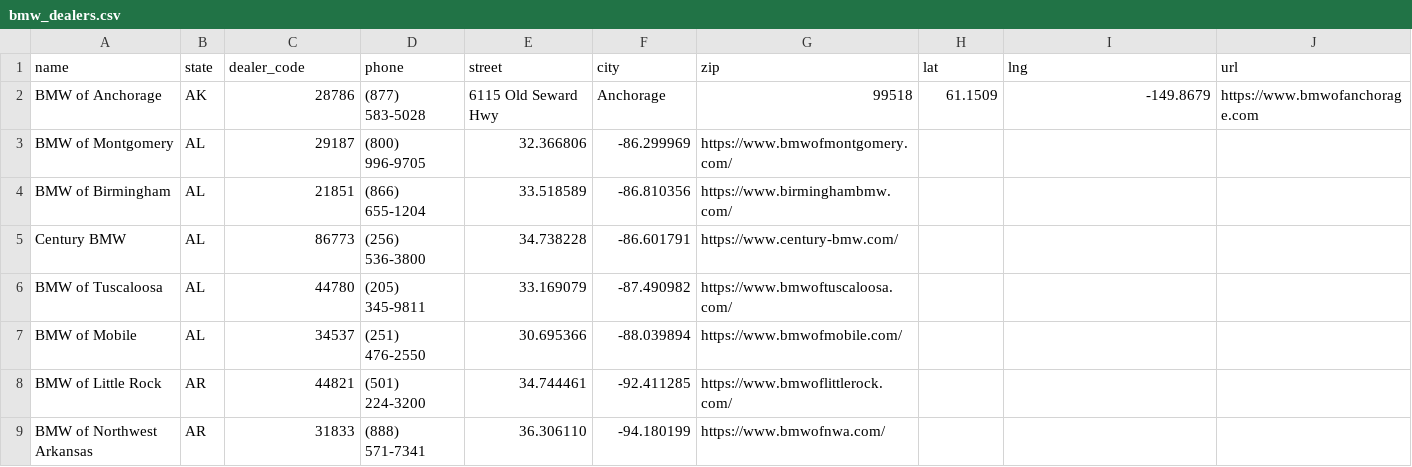
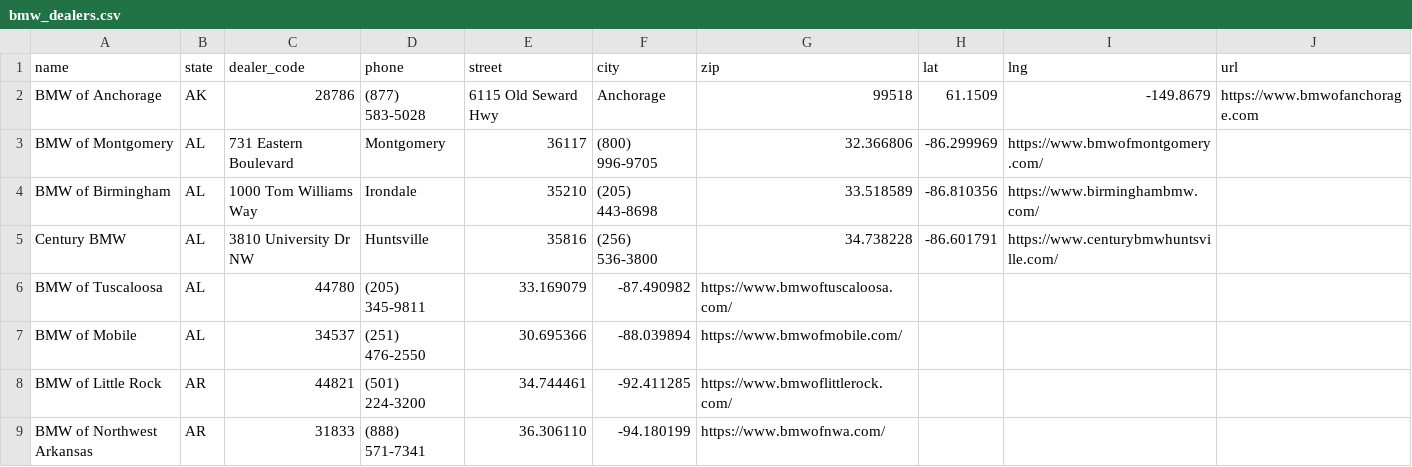
Before and after one commit to Sman19/DEALER-MAP, a CSV file: bmw_dealers.csv, drawn as a sheet; only a part is shown.

Commit message:
Update bmw_dealers.csv

```diff
--- a/bmw_dealers.csv
+++ b/bmw_dealers.csv
@@ -2,5 +2,5 @@ name,state,dealer_code,phone,street,city,zip,lat,lng,url
 BMW of Anchorage,AK,28786,(877) 583-5028,"6115 Old Seward Hwy","Anchorage","99518",61.1509,-149.8679,https://www.bmwofanchorage.com
-BMW of Montgomery,AL,29187,(800) 996-9705,32.366806,-86.299969,https://www.bmwofmontgomery.com/
-BMW of Birmingham,AL,21851,(866) 655-1204,33.518589,-86.810356,https://www.birminghambmw.com/
-Century BMW,AL,86773,(256) 536-3800,34.738228,-86.601791,https://www.century-bmw.com/
+BMW of Montgomery,AL,731 Eastern Boulevard,Montgomery,36117,(800) 996-9705,32.366806,-86.299969,https://www.bmwofmontgomery.com/
+BMW of Birmingham,AL,1000 Tom Williams Way,Irondale,35210,(205) 443-8698,33.518589,-86.810356,https://www.birminghambmw.com/
+Century BMW,AL,3810 University Dr NW,Huntsville,35816,(256) 536-3800,34.738228,-86.601791,https://www.centurybmwhuntsville.com/
 BMW of Tuscaloosa,AL,44780,(205) 345-9811,33.169079,-87.490982,https://www.bmwoftuscaloosa.com/
```
